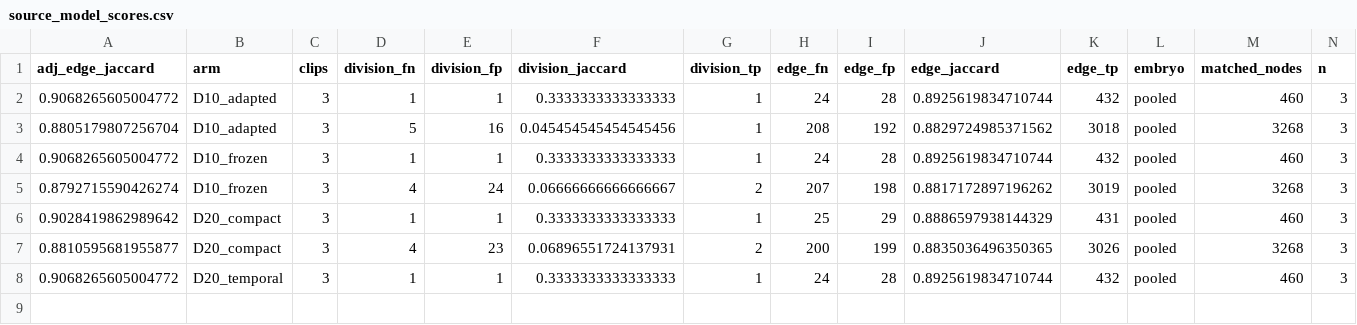
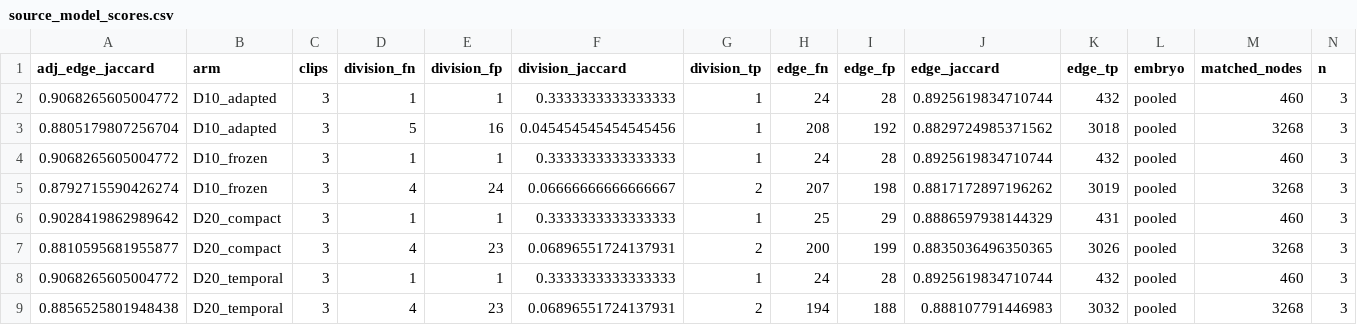
Before and after one commit to matheuspf/cell-tracking, a CSV file: results/pipeline-error-training-20260915/source_model_scores.csv, drawn as a sheet; only a part is shown; rows hold the shown columns only; the diff names each change by its address in the sheet, - before the commit and + after, or states it on an @@ line.

Commit message:
Record both completed temporal source fits and screens

```diff
--- a/results/pipeline-error-training-20260915/source_model_scores.csv
+++ b/results/pipeline-error-training-20260915/source_model_scores.csv
+row 9: 0.8856525801948438 | D20_temporal | 3 | 4 | 23 | 0.06896551724137931 | 2 | 194 | 188 | 0.888107791446983 | 3032 | pooled | 3268 | 3
```
Also changed, not shown: results/pipeline-error-training-20260915/experiment_matrix.csv, results/pipeline-error-training-20260915/per_embryo_scores.csv, 8 other files.
